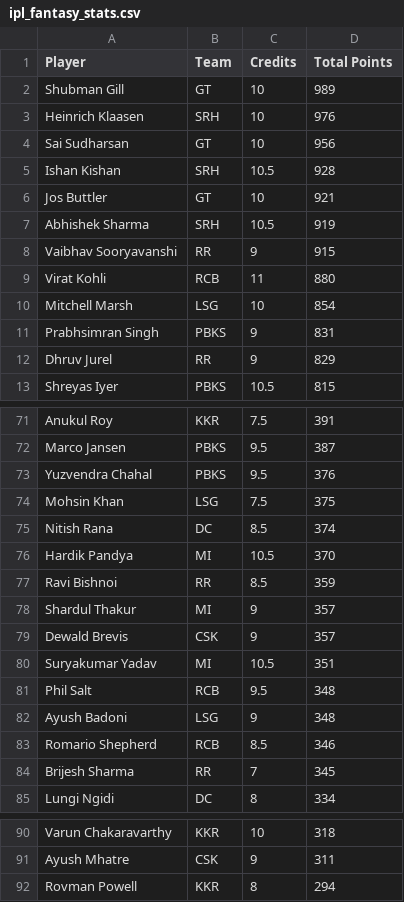
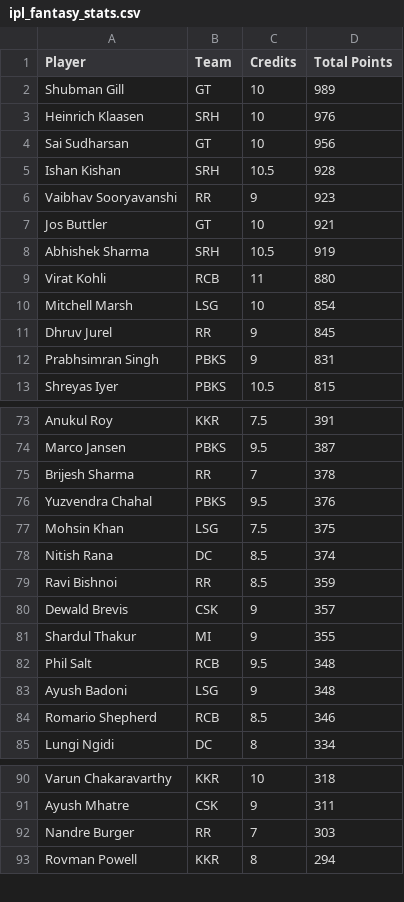
Before and after one commit to Malyala-Meghamsh/ipl-fantasy-league, a CSV file: ipl_fantasy_stats.csv, drawn as a sheet; only a part is shown, gaps mark what is left out; removed rows and columns are numbered as before the commit, all else as after; the diff covers the shown part only; the diff names each change by its address in the sheet, - before the commit and + after, or states it on an @@ line.

```diff
--- a/ipl_fantasy_stats.csv
+++ b/ipl_fantasy_stats.csv
+row 6: Vaibhav Sooryavanshi | RR | 9 | 923
-row 8: Vaibhav Sooryavanshi | RR | 9 | 915
+row 11: Dhruv Jurel | RR | 9 | 845
-row 12: Dhruv Jurel | RR | 9 | 829
+row 75: Brijesh Sharma | RR | 7 | 378
-row 76: Hardik Pandya | MI | 10.5 | 370
-row 78: Shardul Thakur | MI | 9 | 357
-row 80: Suryakumar Yadav | MI | 10.5 | 351
+row 81: Shardul Thakur | MI | 9 | 355
-row 84: Brijesh Sharma | RR | 7 | 345
+row 92: Nandre Burger | RR | 7 | 303
```
Also changed, not shown: 7 added rows, 6 removed rows and 3 edited cells elsewhere in this file, ipl_fantasy_stats_2026-05-24.csv, ranking_history.csv, 1 other file.
